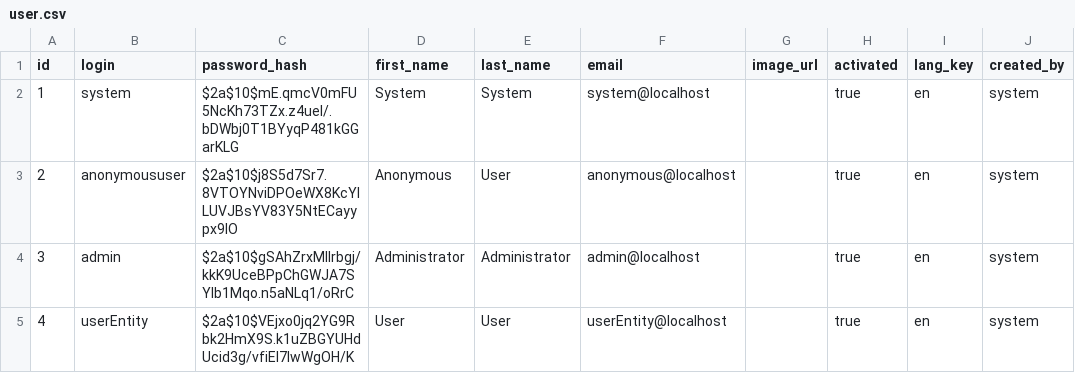
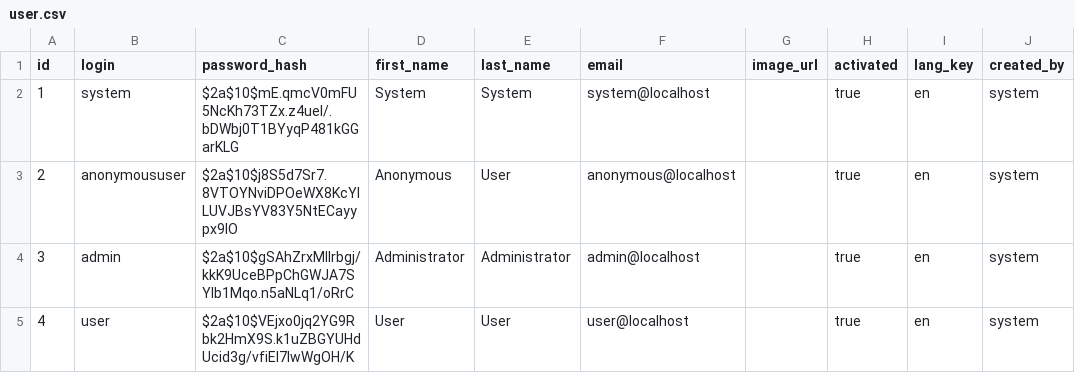
Before and after one commit to pascalgrimaud/jhipster-minimal, a CSV file: src/main/resources/config/liquibase/data/user.csv, drawn as a sheet; only a part is shown; the diff names each change by its address in the sheet, - before the commit and + after, or states it on an @@ line.

Commit message:
Fix rename userEntity

```diff
--- a/src/main/resources/config/liquibase/data/user.csv
+++ b/src/main/resources/config/liquibase/data/user.csv
-B5 (login): userEntity
+B5 (login): user
-F5 (email): userEntity@localhost
+F5 (email): user@localhost
```
Also changed, not shown: 3 other files.
